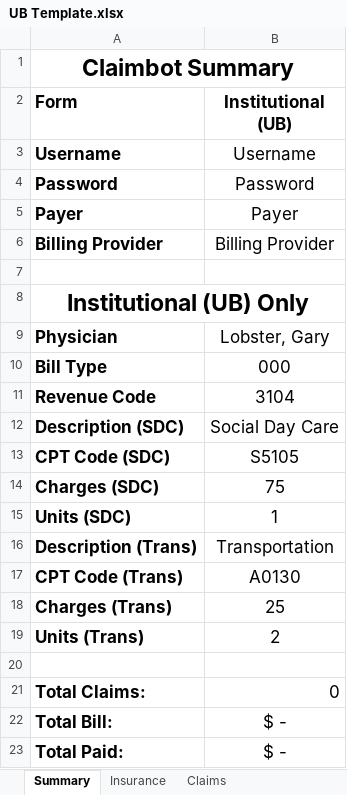
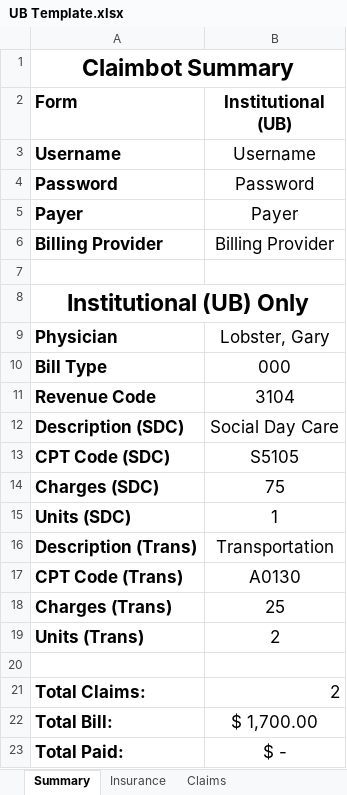
Before and after one commit to johnnyj2608/ClaimBot, an Excel workbook: assets/UB Template.xlsx, sheet Summary, drawn as a sheet; values as stored, in another font and other column widths than the file's, no borders; the diff names each change by its address in the sheet, - before the commit and + after, or states it on an @@ line.

```diff
--- a/assets/UB Template.xlsx (sheet Summary)
+++ b/assets/UB Template.xlsx (sheet Summary)
-B21 (Institutional (UB)): 0
+B21 (Institutional (UB)): 2
-B22 (Institutional (UB)): $ -
+B22 (Institutional (UB)): $ 1,700.00
```
Also changed, not shown: sheet Claims, assets/CMS Template.xlsx, 2 other files.
